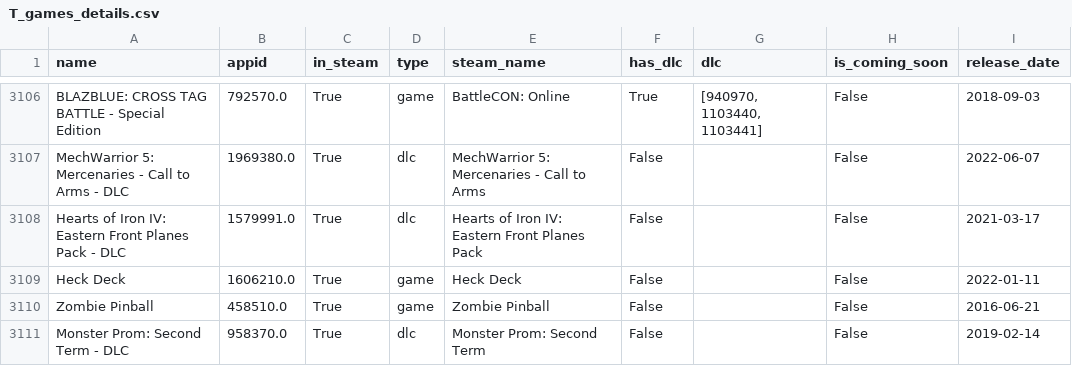
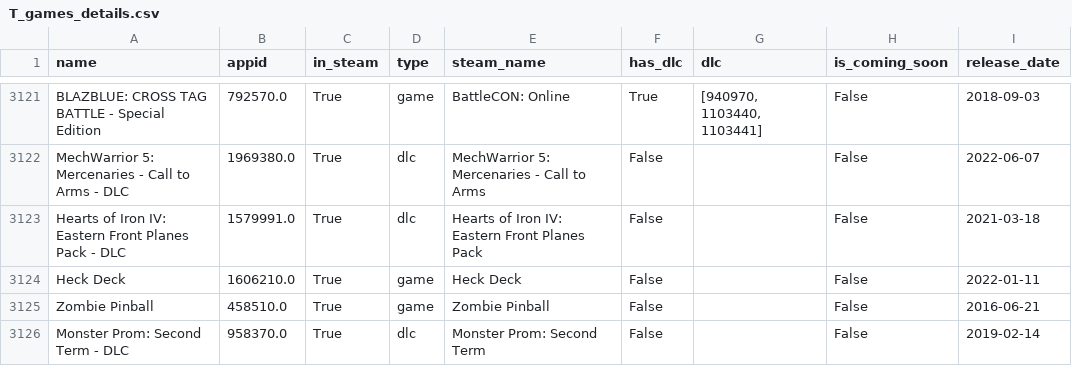
Before and after one commit to Nisakoo/dano-datageeks, a CSV file: datasets/T_games_details.csv, drawn as a sheet; only a part is shown, gaps mark what is left out; the diff covers the shown part only.

```diff
--- a/datasets/T_games_details.csv
+++ b/datasets/T_games_details.csv
@@ -3107,3 +3122,3 @@ BLAZBLUE: CROSS TAG BATTLE - Special Edition,792570.0,True,game,BattleCON: Onlin
 MechWarrior 5: Mercenaries - Call to Arms - DLC,1969380.0,True,dlc,MechWarrior 5: Mercenaries - Call to Arms,False,,False,2022-06-07
-Hearts of Iron IV: Eastern Front Planes Pack - DLC,1579991.0,True,dlc,Hearts of Iron IV: Eastern Front Planes Pack,False,,False,2021-03-17
+Hearts of Iron IV: Eastern Front Planes Pack - DLC,1579991.0,True,dlc,Hearts of Iron IV: Eastern Front Planes Pack,False,,False,2021-03-18
 Heck Deck,1606210.0,True,game,Heck Deck,False,,False,2022-01-11
```
Also changed, not shown: 16 added rows and 25 edited cells elsewhere in this file.
